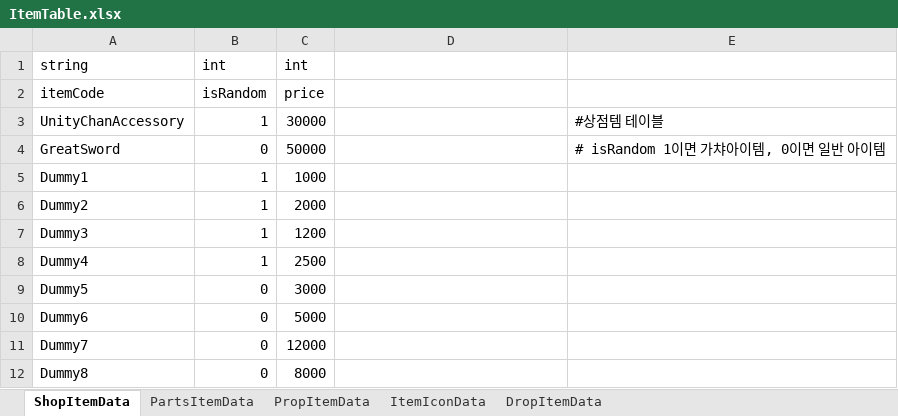
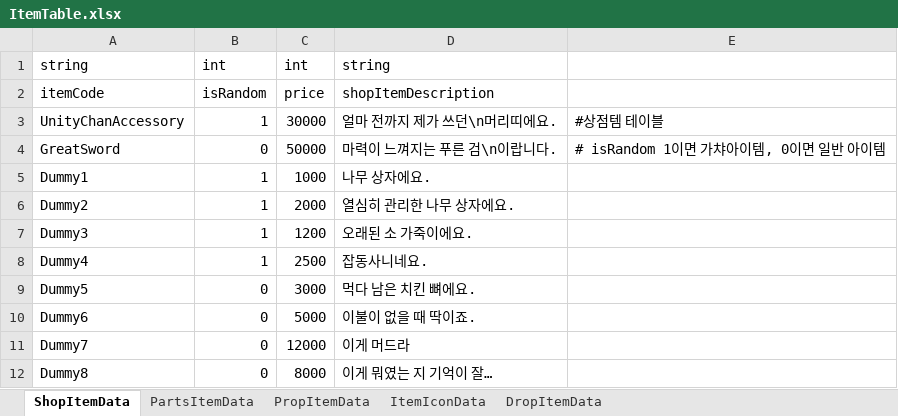
Before and after one commit to solhwi/SebamoGameClient, an Excel workbook: Assets/Excels/ItemTable.xlsx, sheet ShopItemData, drawn as a sheet; values as stored, in another font and other column widths than the file's, no borders; the diff names each change by its address in the sheet, - before the commit and + after, or states it on an @@ line.

```diff
--- a/Assets/Excels/ItemTable.xlsx (sheet ShopItemData)
+++ b/Assets/Excels/ItemTable.xlsx (sheet ShopItemData)
-D1: (empty)
+D1: string
-D2: (empty)
+D2: shopItemDescription
-D3: (empty)
+D3: 얼마 전까지 제가 쓰던\n머리띠에요.
-D4: (empty)
+D4: 마력이 느껴지는 푸른 검\n이랍니다.
-D5: (empty)
+D5: 나무 상자에요.
-D6: (empty)
+D6: 열심히 관리한 나무 상자에요.
-D7: (empty)
+D7: 오래된 소 가죽이에요.
-D8: (empty)
+D8: 잡동사니네요.
-D9: (empty)
+D9: 먹다 남은 치킨 뼈에요.
-D10: (empty)
+D10: 이불이 없을 때 딱이죠.
-D11: (empty)
+D11: 이게 머드라
-D12: (empty)
+D12: 이게 뭐였는 지 기억이 잘…
```
Also changed, not shown: sheet ItemIconData, 16 other files.
